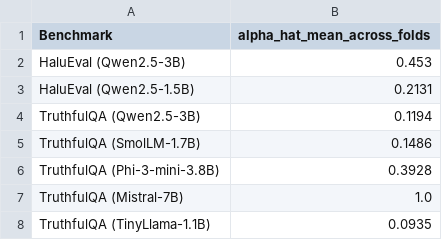
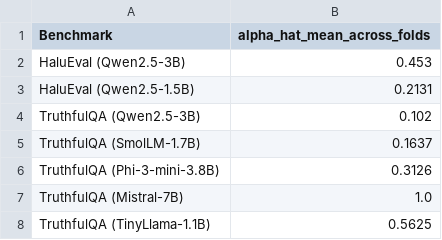
Before and after one commit to The-MathKing/ICLR, a CSV file: master_results/scaling_exponent_calibrated.csv, drawn as a sheet.

```diff
--- a/master_results/scaling_exponent_calibrated.csv
+++ b/master_results/scaling_exponent_calibrated.csv
@@ -3,6 +3,6 @@ HaluEval (Qwen2.5-3B),0.453
 HaluEval (Qwen2.5-1.5B),0.2131
-TruthfulQA (Qwen2.5-3B),0.1194
-TruthfulQA (SmolLM-1.7B),0.1486
-TruthfulQA (Phi-3-mini-3.8B),0.3928
+TruthfulQA (Qwen2.5-3B),0.102
+TruthfulQA (SmolLM-1.7B),0.1637
+TruthfulQA (Phi-3-mini-3.8B),0.3126
 TruthfulQA (Mistral-7B),1.0
-TruthfulQA (TinyLlama-1.1B),0.0935
+TruthfulQA (TinyLlama-1.1B),0.5625
```
Also changed, not shown: master_results/master_auc_table.csv, master_results/master_equivalence_table.csv, 13 other files.
